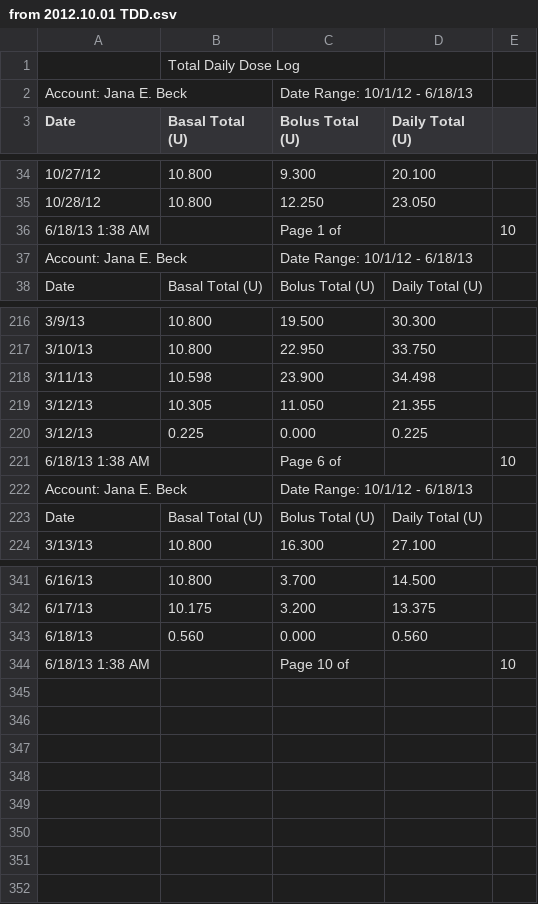
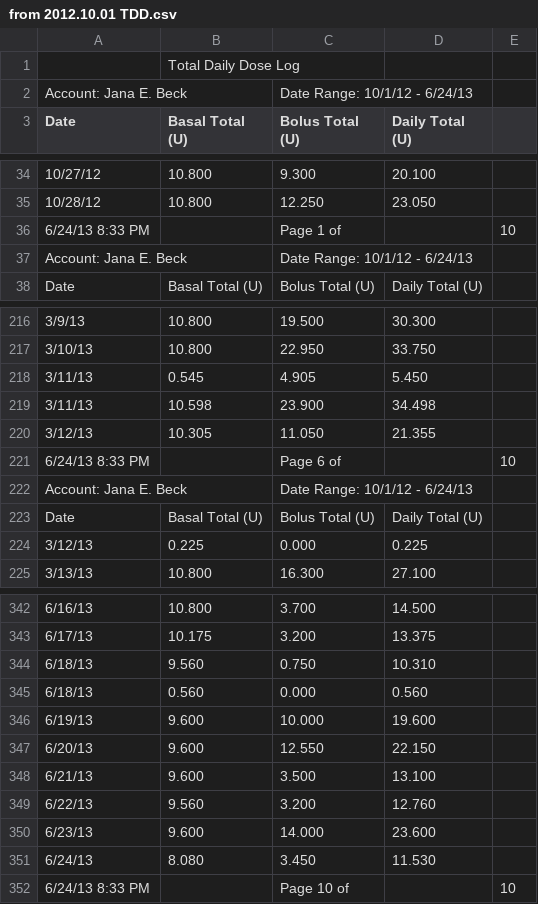
Before and after one commit to dmblue12/iPancreas-archive, a CSV file: public/from 2012.10.01 TDD.csv, drawn as a sheet; only a part is shown, gaps mark what is left out; removed rows and columns are numbered as before the commit, all else as after; the diff covers the shown part only; the diff names each change by its address in the sheet, - before the commit and + after, or states it on an @@ line.

```diff
--- a/public/from 2012.10.01 TDD.csv
+++ b/public/from 2012.10.01 TDD.csv
-C2 (Bolus Total (U)): Date Range: 10/1/12 - 6/18/13
+C2 (Bolus Total (U)): Date Range: 10/1/12 - 6/24/13
-A36 (Date): 6/18/13 1:38 AM
+A36 (Date): 6/24/13 8:33 PM
-C37 (Bolus Total (U)): Date Range: 10/1/12 - 6/18/13
+C37 (Bolus Total (U)): Date Range: 10/1/12 - 6/24/13
+row 218: 3/11/13 | 0.545 | 4.905 | 5.450
+row 221: 6/24/13 8:33 PM |  | Page 6 of |  | 10
+row 222: Account: Jana E. Beck |  | Date Range: 10/1/12 - 6/24/13
-row 221: 6/18/13 1:38 AM |  | Page 6 of |  | 10
-row 222: Account: Jana E. Beck |  | Date Range: 10/1/12 - 6/18/13
+row 344: 6/18/13 | 9.560 | 0.750 | 10.310
+row 346: 6/19/13 | 9.600 | 10.000 | 19.600
+row 347: 6/20/13 | 9.600 | 12.550 | 22.150
+row 348: 6/21/13 | 9.600 | 3.500 | 13.100
+row 349: 6/22/13 | 9.560 | 3.200 | 12.760
+row 350: 6/23/13 | 9.600 | 14.000 | 23.600
+row 351: 6/24/13 | 8.080 | 3.450 | 11.530
-A352 (Date): 6/18/13 1:38 AM
+A352 (Date): 6/24/13 8:33 PM
```
Also changed, not shown: 6 added rows, 6 removed rows, 3 moved rows and 8 edited cells elsewhere in this file, public/from 2012.10.01 BG.csv, 1 other file.
